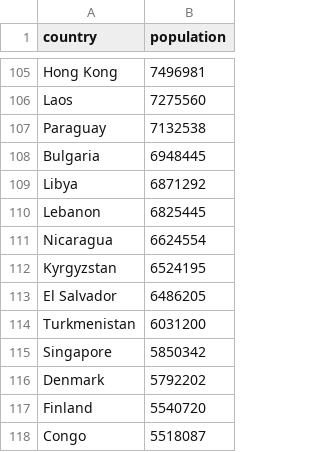
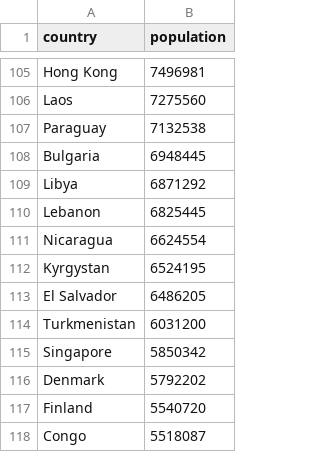
Before and after one commit to Vnikas/corona_dash, a CSV file: data/populations_df.csv, drawn as a sheet; only a part is shown, gaps mark what is left out.

```diff
--- a/data/populations_df.csv
+++ b/data/populations_df.csv
@@ -111,3 +111,3 @@ Lebanon,6825445
 Nicaragua,6624554
-Kyrgyzstan,6524195
+Kyrgystan,6524195
 El Salvador,6486205
```
Also changed, not shown: 5 other files.
